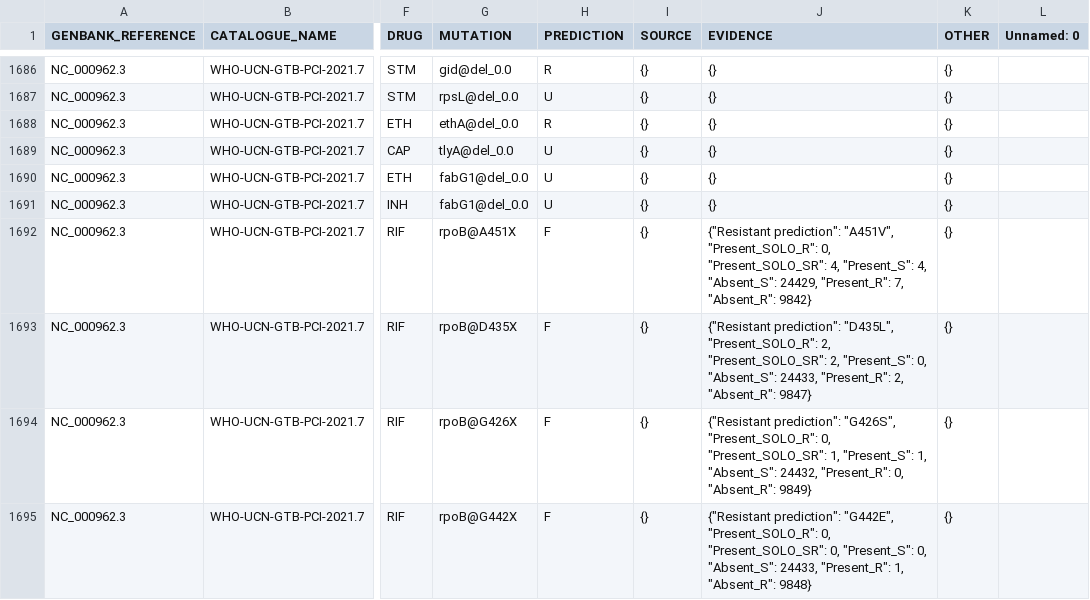
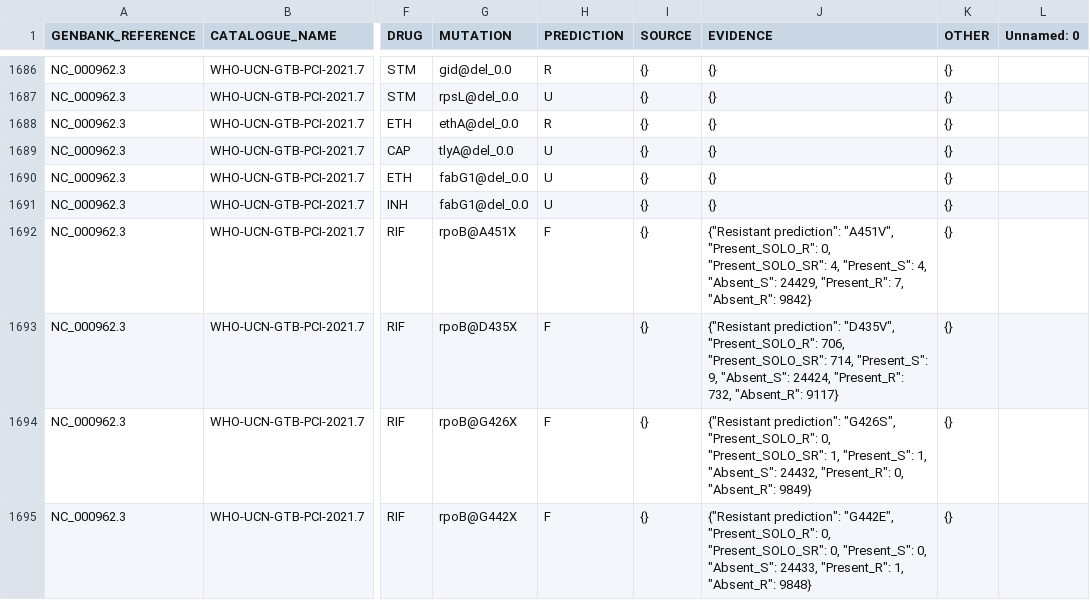
Before and after one commit to oxfordmmm/tuberculosis_amr_catalogues, a CSV file: catalogues/NC_000962.3/NC_000962.3_WHO-UCN-GTB-PCI-2021.7_v1.1_GARC1_RFUS.csv, drawn as a sheet; only a part is shown, gaps mark what is left out; the diff covers the shown part only; the diff names each change by its address in the sheet, - before the commit and + after, or states it on an @@ line.

Commit message:
Use SOLO_R + SOLO_SR to rank significant R mutations

```diff
--- a/catalogues/NC_000962.3/NC_000962.3_WHO-UCN-GTB-PCI-2021.7_v1.1_GARC1_RFUS.csv
+++ b/catalogues/NC_000962.3/NC_000962.3_WHO-UCN-GTB-PCI-2021.7_v1.1_GARC1_RFUS.csv
-J1693 (EVIDENCE): {"Resistant prediction": "D435L", "Present_SOLO_R": 2, "Present_SOLO_SR": 2, "Present_S": 0, "Absent_S": 24433, "Present_R": 2, "Absent_R": 9847}
+J1693 (EVIDENCE): {"Resistant prediction": "D435V", "Present_SOLO_R": 706, "Present_SOLO_SR": 714, "Present_S": 9, "Absent_S": 24424, "Present_R": 732, "Absent_R": 9117}
```
Also changed, not shown: 51 edited cells elsewhere in this file.
